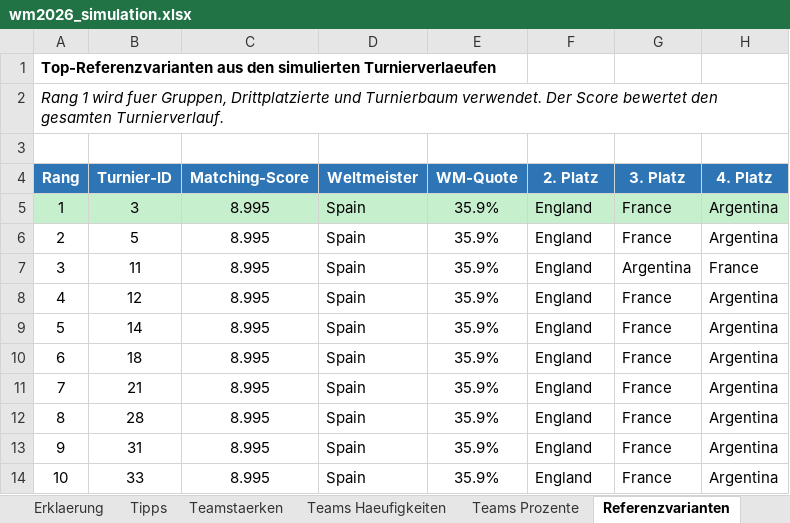
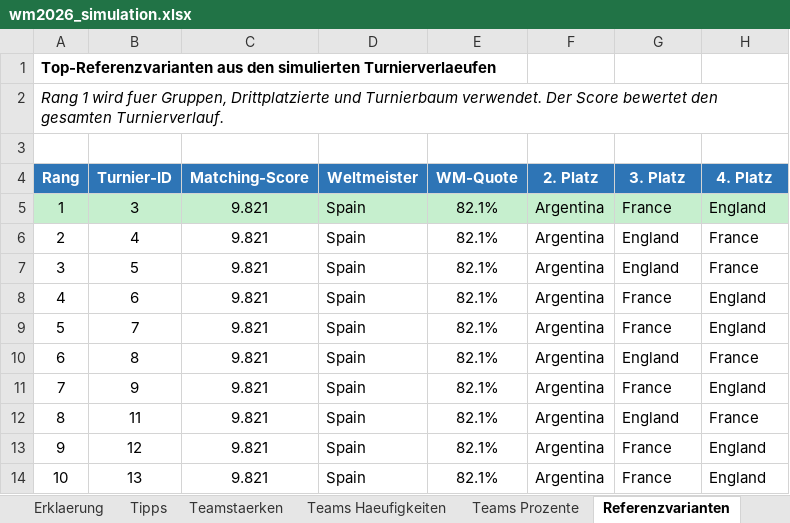
Before and after one commit to flambiertes/fussballanalyse, an Excel workbook: wm_2026/wm2026_simulation.xlsx, sheet Referenzvarianten, drawn as a sheet; values as stored, in another font and other column widths than the file's, no borders; the diff names each change by its address in the sheet, - before the commit and + after, or states it on an @@ line.

```diff
--- a/wm_2026/wm2026_simulation.xlsx (sheet Referenzvarianten)
+++ b/wm_2026/wm2026_simulation.xlsx (sheet Referenzvarianten)
-C5:C14 (Matching-Score): 8.995
+C5:C14 (Matching-Score): 9.821
-E5:E14 (WM-Quote): 35.9%
+E5:E14 (WM-Quote): 82.1%
-F5:F14 (2. Platz): England
+F5:F14 (2. Platz): Argentina
-H5 (4. Platz): Argentina
+H5 (4. Platz): England
-B6 (Turnier-ID): 5
+B6 (Turnier-ID): 4
-G6 (3. Platz): France
+G6 (3. Platz): England
-H6 (4. Platz): Argentina
+H6 (4. Platz): France
-B7 (Turnier-ID): 11
+B7 (Turnier-ID): 5
-G7 (3. Platz): Argentina
+G7 (3. Platz): England
-B8 (Turnier-ID): 12
+B8 (Turnier-ID): 6
-H8:H9 (4. Platz): Argentina
+H8:H9 (4. Platz): England
-B9 (Turnier-ID): 14
+B9 (Turnier-ID): 7
-B10 (Turnier-ID): 18
+B10 (Turnier-ID): 8
-G10 (3. Platz): France
+G10 (3. Platz): England
-H10 (4. Platz): Argentina
+H10 (4. Platz): France
-B11 (Turnier-ID): 21
+B11 (Turnier-ID): 9
-H11 (4. Platz): Argentina
+H11 (4. Platz): England
-B12 (Turnier-ID): 28
+B12 (Turnier-ID): 11
-G12 (3. Platz): France
+G12 (3. Platz): England
-H12 (4. Platz): Argentina
+H12 (4. Platz): France
-B13 (Turnier-ID): 31
+B13 (Turnier-ID): 12
-H13:H14 (4. Platz): Argentina
+H13:H14 (4. Platz): England
-B14 (Turnier-ID): 33
+B14 (Turnier-ID): 13
```
Also changed, not shown: sheet Teamstaerken, sheet Erklaerung, sheet Tipps, sheet Teams Prozente, sheet Teams Haeufigkeiten, sheet Turnierbaum, 1 more sheet, 7 other files.
